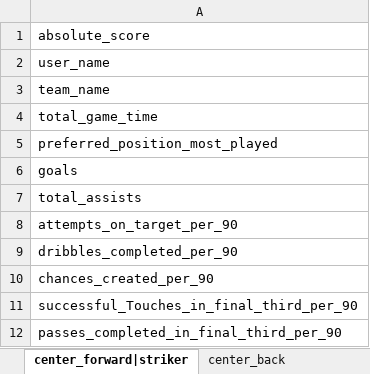
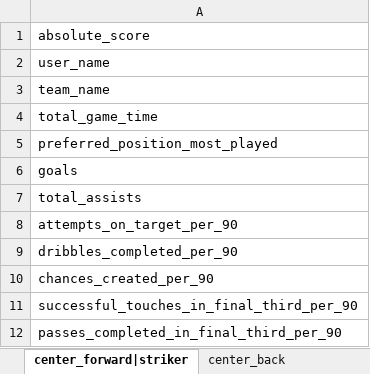
Before and after one commit to Sreyas-Subash/stepoutplay_qc, an Excel workbook: stepout_qc_code/scouting/scouting_col_names.xlsx, sheet center_forward|striker, drawn as a sheet; values as stored, in another font and other column widths than the file's, no borders; the diff names each change by its address in the sheet, - before the commit and + after, or states it on an @@ line.

```diff
--- a/stepout_qc_code/scouting/scouting_col_names.xlsx (sheet center_forward|striker)
+++ b/stepout_qc_code/scouting/scouting_col_names.xlsx (sheet center_forward|striker)
-A11: successful_Touches_in_final_third_per_90
+A11: successful_touches_in_final_third_per_90
```
Also changed, not shown: sheet left_back|right_back, sheet center_back, sheet central_midfielder, sheet left_winger|right_winger, stepout_qc_code/scouting/dpdl/scouting_final_report.xlsx, stepout_qc_code/write_string/match_renum_detials.xlsx, 18 other files.
